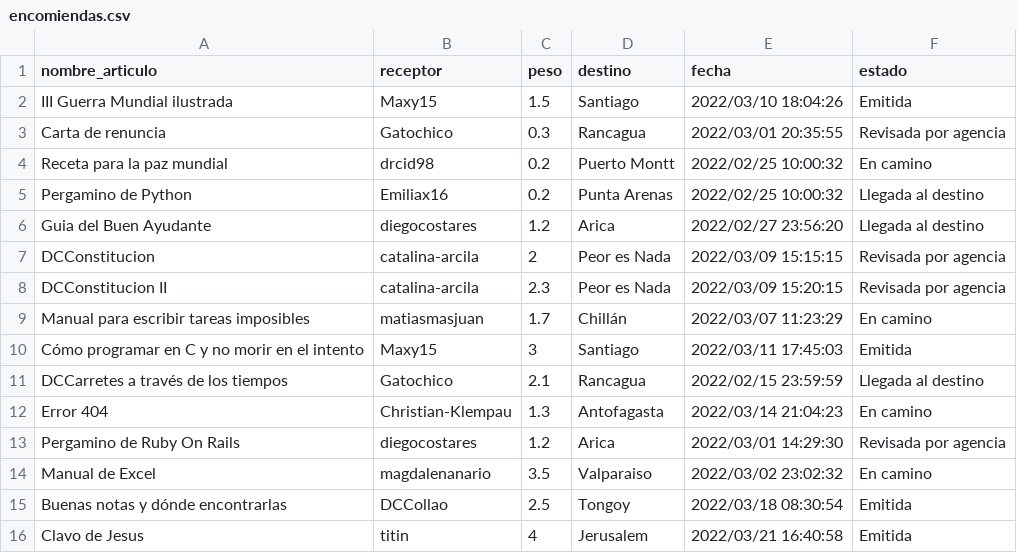
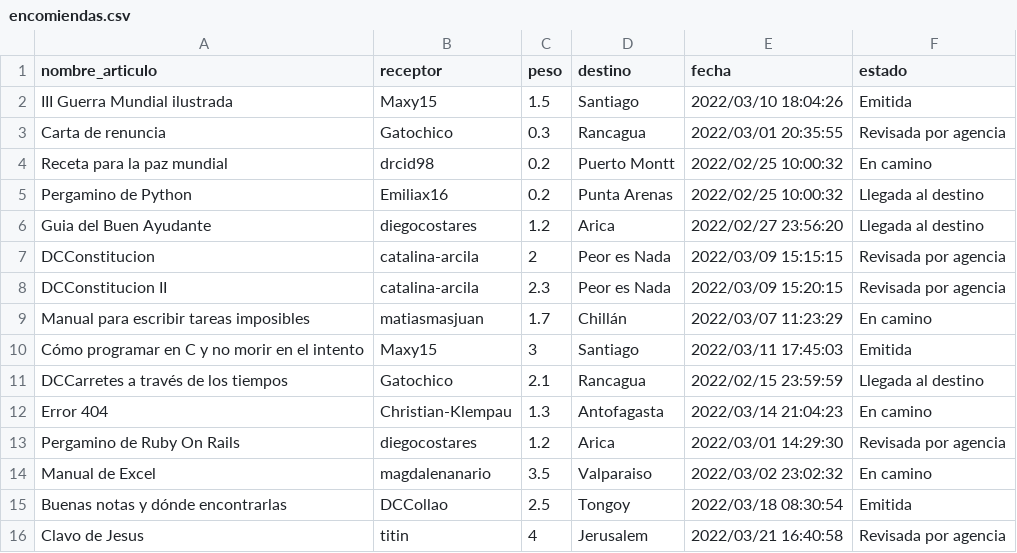
Before and after one commit to Maratripa/IIC2233, a CSV file: Tareas/T0/encomiendas.csv, drawn as a sheet.

Commit message:
actualizar encomiendas

```diff
--- a/Tareas/T0/encomiendas.csv
+++ b/Tareas/T0/encomiendas.csv
@@ -15,2 +15,2 @@ Manual de Excel,magdalenanario,3.5,Valparaiso,2022/03/02 23:02:32,En camino
 Buenas notas y dónde encontrarlas,DCCollao,2.5,Tongoy,2022/03/18 08:30:54,Emitida
-Clavo de Jesus,titin,4,Jerusalem,2022/03/21 16:40:58,Emitida
+Clavo de Jesus,titin,4,Jerusalem,2022/03/21 16:40:58,Revisada por agencia
```
Also changed, not shown: 4 other files.
